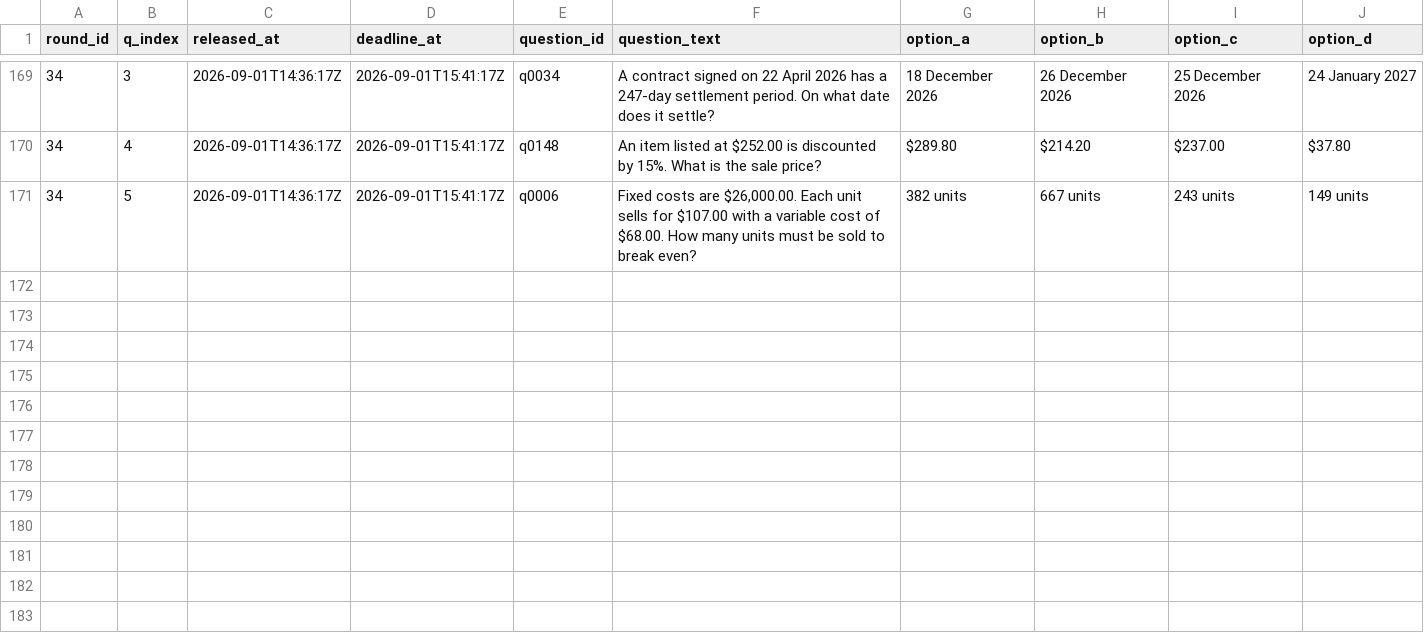
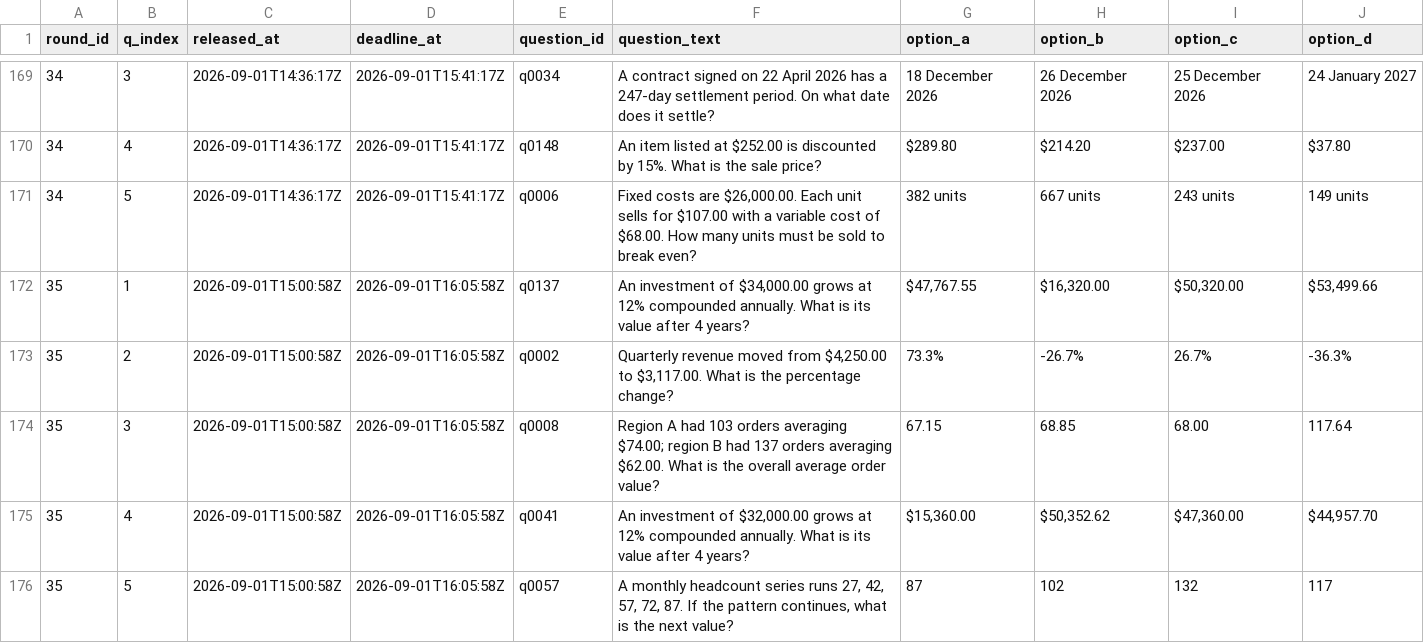
Before and after one commit to FaisalXL/dso429-hw1-questions, a CSV file: questions.csv, drawn as a sheet; only a part is shown, gaps mark what is left out.

Commit message:
publish: 2026-09-01T15:01Z

```diff
--- a/questions.csv
+++ b/questions.csv
@@ -171 +171,6 @@ round_id,q_index,released_at,deadline_at,question_id,question_text,option_a,opti
 34,5,2026-09-01T14:36:17Z,2026-09-01T15:41:17Z,q0006,"Fixed costs are $26,000.00. Each unit sells for $107.00 with a variable cost of $68.00. How many units must be sold to break even?",382 units,667 units,243 units,149 units
+35,1,2026-09-01T15:00:58Z,2026-09-01T16:05:58Z,q0137,"An investment of $34,000.00 grows at 12% compounded annually. What is its value after 4 years?","$47,767.55","$16,320.00","$50,320.00","$53,499.66"
+35,2,2026-09-01T15:00:58Z,2026-09-01T16:05:58Z,q0002,"Quarterly revenue moved from $4,250.00 to $3,117.00. What is the percentage change?",73.3%,-26.7%,26.7%,-36.3%
+35,3,2026-09-01T15:00:58Z,2026-09-01T16:05:58Z,q0008,Region A had 103 orders averaging $74.00; region B had 137 orders averaging $62.00. What is the overall average order value?,67.15,68.85,68.00,117.64
+35,4,2026-09-01T15:00:58Z,2026-09-01T16:05:58Z,q0041,"An investment of $32,000.00 grows at 12% compounded annually. What is its value after 4 years?","$15,360.00","$50,352.62","$47,360.00","$44,957.70"
+35,5,2026-09-01T15:00:58Z,2026-09-01T16:05:58Z,q0057,"A monthly headcount series runs 27, 42, 57, 72, 87. If the pattern continues, what is the next value?",87,102,132,117
```
